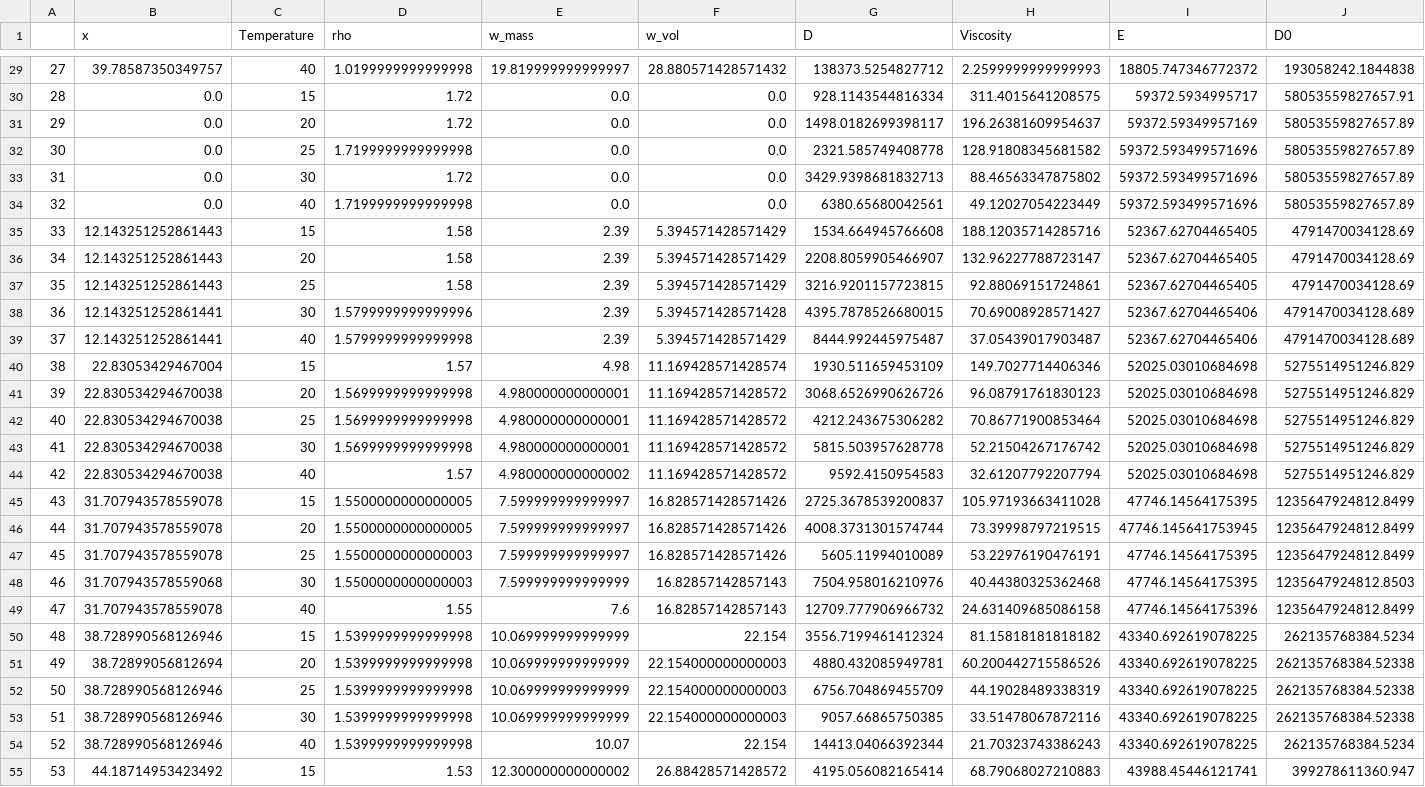
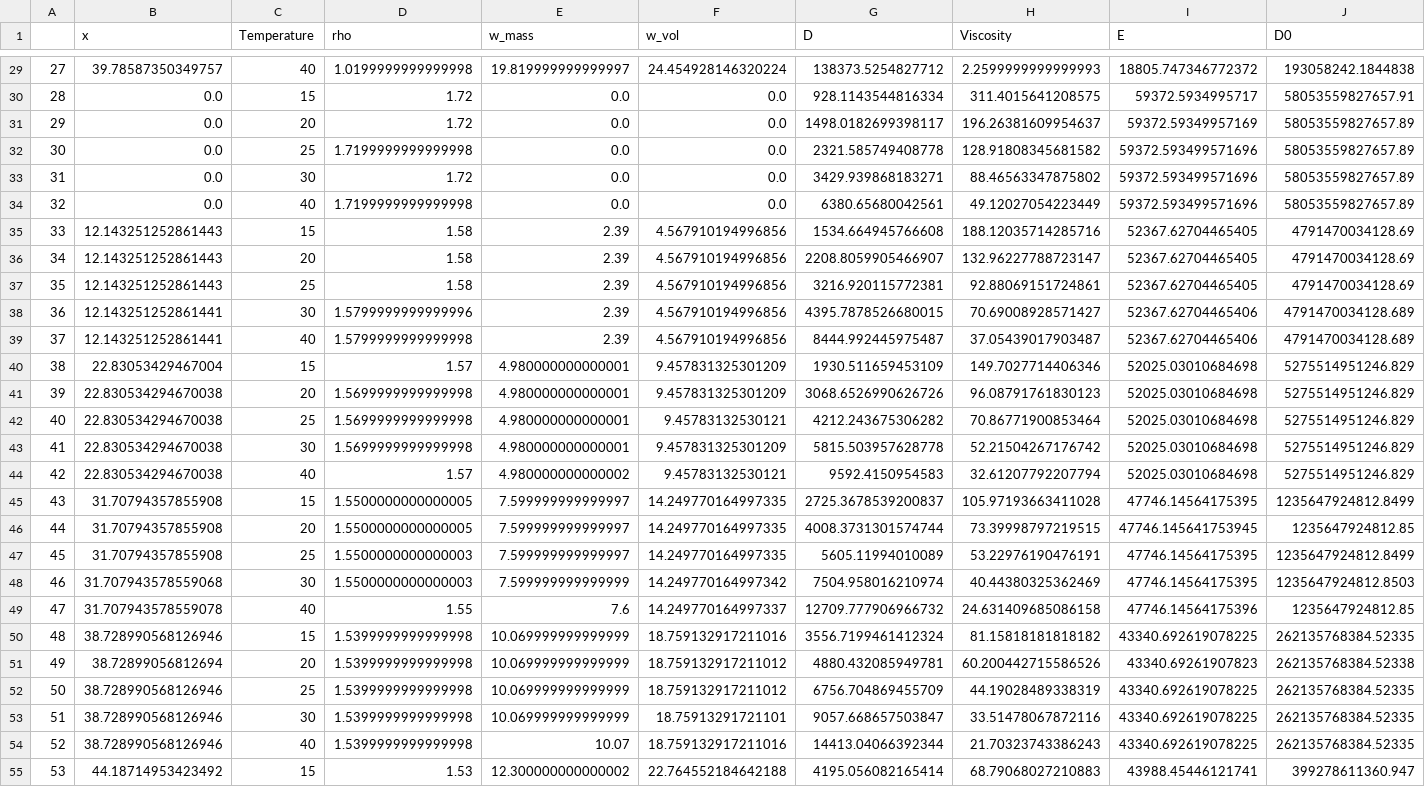
Before and after one commit to EnglishBeach/Diplom-work, a CSV file: Experiments/Datas/Viscosity.csv, drawn as a sheet; only a part is shown, gaps mark what is left out; the diff covers the shown part only; the diff names each change by its address in the sheet, - before the commit and + after, or states it on an @@ line.

```diff
--- a/Experiments/Datas/Viscosity.csv
+++ b/Experiments/Datas/Viscosity.csv
-F29 (w_vol): 28.880571428571432
+F29 (w_vol): 24.454928146320224
-G33 (D): 3429.9398681832713
+G33 (D): 3429.939868183271
-F35:F37 (w_vol): 5.394571428571429
+F35:F37 (w_vol): 4.567910194996856
-G37 (D): 3216.9201157723815
+G37 (D): 3216.920115772381
-F38 (w_vol): 5.394571428571428
+F38 (w_vol): 4.567910194996856
-F39 (w_vol): 5.394571428571429
+F39 (w_vol): 4.567910194996856
-E40 (w_mass): 4.98
+E40 (w_mass): 4.980000000000001
-F40 (w_vol): 11.169428571428574
+F40 (w_vol): 9.457831325301209
-F41 (w_vol): 11.169428571428572
+F41 (w_vol): 9.457831325301209
-F42 (w_vol): 11.169428571428572
+F42 (w_vol): 9.45783132530121
-F43 (w_vol): 11.169428571428572
+F43 (w_vol): 9.457831325301209
-F44 (w_vol): 11.169428571428572
+F44 (w_vol): 9.45783132530121
-B45:B47 (x): 31.707943578559078
+B45:B47 (x): 31.70794357855908
-F45:F47 (w_vol): 16.828571428571426
+F45:F47 (w_vol): 14.249770164997335
-J46 (D0): 1235647924812.8499
+J46 (D0): 1235647924812.85
-F48 (w_vol): 16.82857142857143
+F48 (w_vol): 14.249770164997342
-G48 (D): 7504.958016210976
+G48 (D): 7504.958016210974
-H48 (Viscosity): 40.44380325362468
+H48 (Viscosity): 40.44380325362469
-F49 (w_vol): 16.82857142857143
+F49 (w_vol): 14.249770164997337
-J49 (D0): 1235647924812.8499
+J49 (D0): 1235647924812.85
-F50 (w_vol): 22.154
+F50 (w_vol): 18.759132917211016
-J50 (D0): 262135768384.5234
+J50 (D0): 262135768384.52335
-F51:F52 (w_vol): 22.154000000000003
+F51:F52 (w_vol): 18.759132917211012
-I51 (E): 43340.692619078225
+I51 (E): 43340.69261907823
-J52:J53 (D0): 262135768384.52338
+J52:J53 (D0): 262135768384.52335
-F53 (w_vol): 22.154000000000003
+F53 (w_vol): 18.75913291721101
-G53 (D): 9057.66865750385
+G53 (D): 9057.668657503847
-F54 (w_vol): 22.154
+F54 (w_vol): 18.759132917211016
-J54 (D0): 262135768384.5234
+J54 (D0): 262135768384.52335
-F55 (w_vol): 26.88428571428572
+F55 (w_vol): 22.764552184642188
```
Also changed, not shown: 86 edited cells elsewhere in this file, 8 other files.
